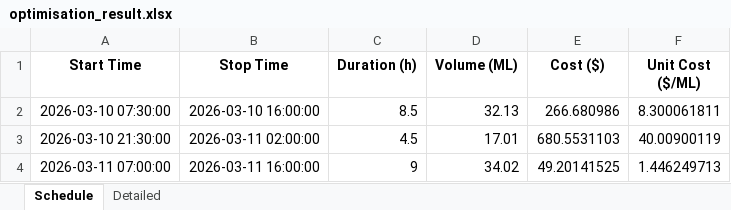
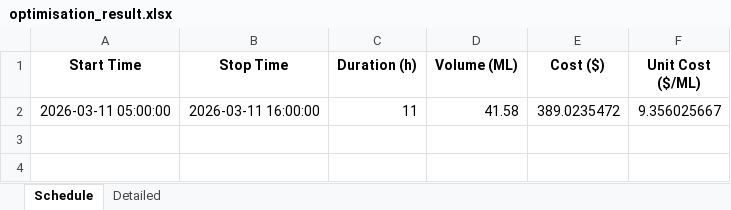
Before and after one commit to bwyLLAP/pump-optimisation-for-SHW, an Excel workbook: data/latest/optimisation_result.xlsx, sheet Schedule, drawn as a sheet; values as stored, in another font and other column widths than the file's, no borders; removed rows and columns are numbered as before the commit, all else as after; the diff names each change by its address in the sheet, - before the commit and + after, or states it on an @@ line.

```diff
--- a/data/latest/optimisation_result.xlsx (sheet Schedule)
+++ b/data/latest/optimisation_result.xlsx (sheet Schedule)
-row 2: 2026-03-10 07:30:00 | 2026-03-10 16:00:00 | 8.5 | 32.13 | 266.680986 | 8.300061811
-row 3: 2026-03-10 21:30:00 | 2026-03-11 02:00:00 | 4.5 | 17.01 | 680.5531103 | 40.00900119
-row 4: 2026-03-11 07:00:00 | 2026-03-11 16:00:00 | 9 | 34.02 | 49.20141525 | 1.446249713
+row 2: 2026-03-11 05:00:00 | 2026-03-11 16:00:00 | 11 | 41.58 | 389.0235472 | 9.356025667
```
Also changed, not shown: sheet Detailed, 4 other files.
